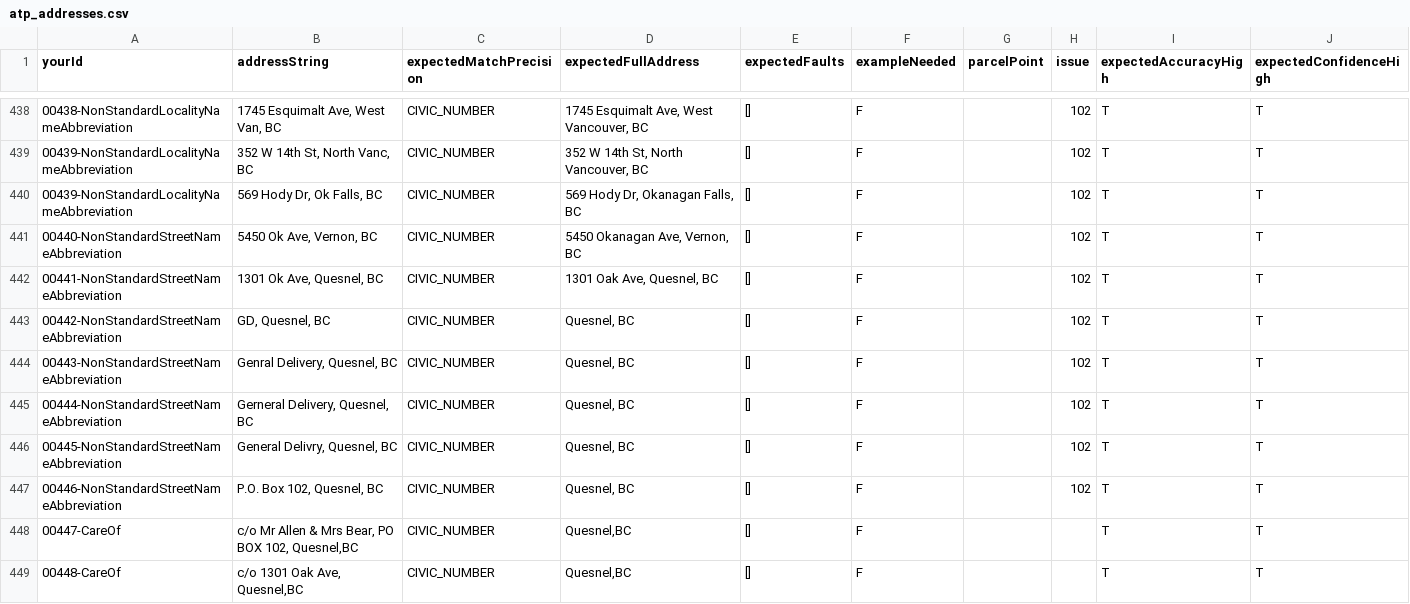
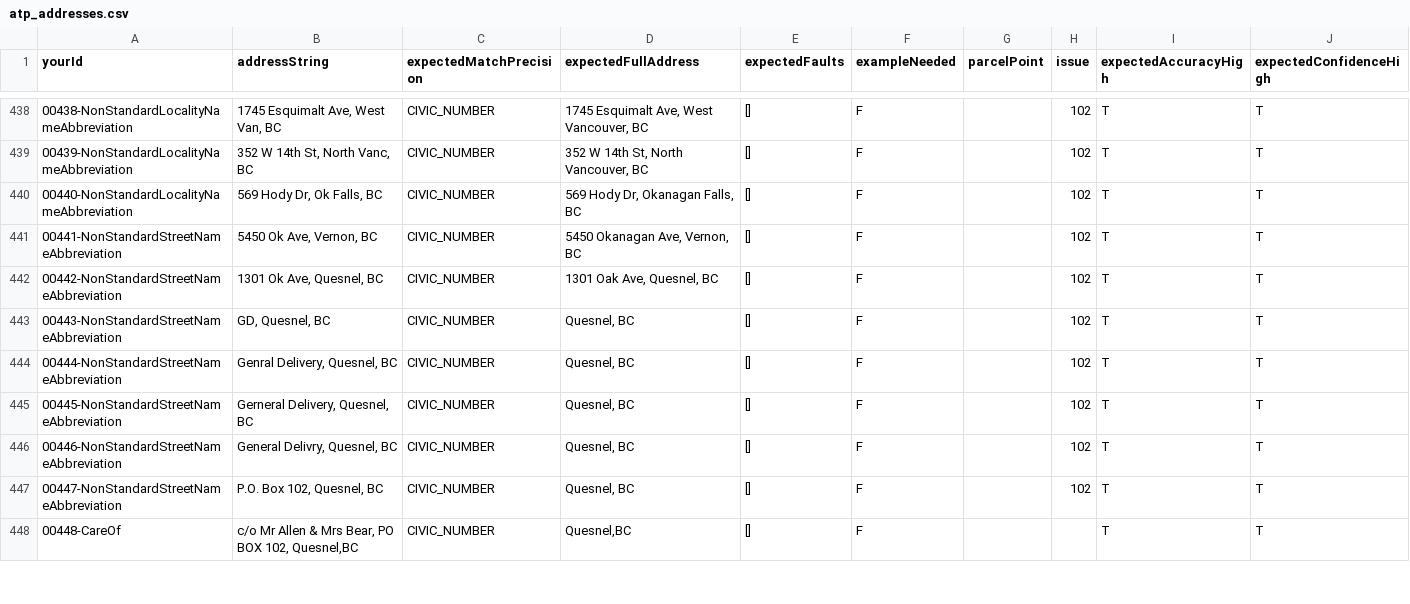
Before and after one commit to bcgov/ols-geocoder, a CSV file: atp_addresses.csv, drawn as a sheet; only a part is shown, gaps mark what is left out; the diff covers the shown part only.

Commit message:
Update atp_addresses.csv

```diff
--- a/atp_addresses.csv
+++ b/atp_addresses.csv
@@ -439,11 +439,10 @@ yourId,addressString,expectedMatchPrecision,expectedFullAddress,expectedFaults,e
 00439-NonStandardLocalityNameAbbreviation,"352 W 14th St, North Vanc, BC",CIVIC_NUMBER,"352 W 14th St, North Vancouver, BC",[],F,,102,T,T
-00439-NonStandardLocalityNameAbbreviation,"569 Hody Dr, Ok Falls, BC",CIVIC_NUMBER,"569 Hody Dr, Okanagan Falls, BC",[],F,,102,T,T
-00440-NonStandardStreetNameAbbreviation,"5450 Ok Ave, Vernon, BC",CIVIC_NUMBER,"5450 Okanagan Ave, Vernon, BC",[],F,,102,T,T
-00441-NonStandardStreetNameAbbreviation,"1301 Ok Ave, Quesnel, BC",CIVIC_NUMBER,"1301 Oak Ave, Quesnel, BC",[],F,,102,T,T
-00442-NonStandardStreetNameAbbreviation,"GD, Quesnel, BC",CIVIC_NUMBER,"Quesnel, BC",[],F,,102,T,T
-00443-NonStandardStreetNameAbbreviation,"Genral Delivery, Quesnel, BC",CIVIC_NUMBER,"Quesnel, BC",[],F,,102,T,T
-00444-NonStandardStreetNameAbbreviation,"Gerneral Delivery, Quesnel, BC",CIVIC_NUMBER,"Quesnel, BC",[],F,,102,T,T
-00445-NonStandardStreetNameAbbreviation,"General Delivry, Quesnel, BC",CIVIC_NUMBER,"Quesnel, BC",[],F,,102,T,T
-00446-NonStandardStreetNameAbbreviation,"P.O. Box 102, Quesnel, BC",CIVIC_NUMBER,"Quesnel, BC",[],F,,102,T,T
-00447-CareOf,"c/o Mr Allen & Mrs Bear, PO BOX 102, Quesnel,BC",CIVIC_NUMBER,"Quesnel,BC",[],F,,,T,T
-00448-CareOf,"c/o 1301 Oak Ave, Quesnel,BC",CIVIC_NUMBER,"Quesnel,BC",[],F,,,T,T
+00440-NonStandardLocalityNameAbbreviation,"569 Hody Dr, Ok Falls, BC",CIVIC_NUMBER,"569 Hody Dr, Okanagan Falls, BC",[],F,,102,T,T
+00441-NonStandardStreetNameAbbreviation,"5450 Ok Ave, Vernon, BC",CIVIC_NUMBER,"5450 Okanagan Ave, Vernon, BC",[],F,,102,T,T
+00442-NonStandardStreetNameAbbreviation,"1301 Ok Ave, Quesnel, BC",CIVIC_NUMBER,"1301 Oak Ave, Quesnel, BC",[],F,,102,T,T
+00443-NonStandardStreetNameAbbreviation,"GD, Quesnel, BC",CIVIC_NUMBER,"Quesnel, BC",[],F,,102,T,T
+00444-NonStandardStreetNameAbbreviation,"Genral Delivery, Quesnel, BC",CIVIC_NUMBER,"Quesnel, BC",[],F,,102,T,T
+00445-NonStandardStreetNameAbbreviation,"Gerneral Delivery, Quesnel, BC",CIVIC_NUMBER,"Quesnel, BC",[],F,,102,T,T
+00446-NonStandardStreetNameAbbreviation,"General Delivry, Quesnel, BC",CIVIC_NUMBER,"Quesnel, BC",[],F,,102,T,T
+00447-NonStandardStreetNameAbbreviation,"P.O. Box 102, Quesnel, BC",CIVIC_NUMBER,"Quesnel, BC",[],F,,102,T,T
+00448-CareOf,"c/o Mr Allen & Mrs Bear, PO BOX 102, Quesnel,BC",CIVIC_NUMBER,"Quesnel,BC",[],F,,,T,T
```
Also changed, not shown: 3 added rows and 6 edited cells elsewhere in this file.
